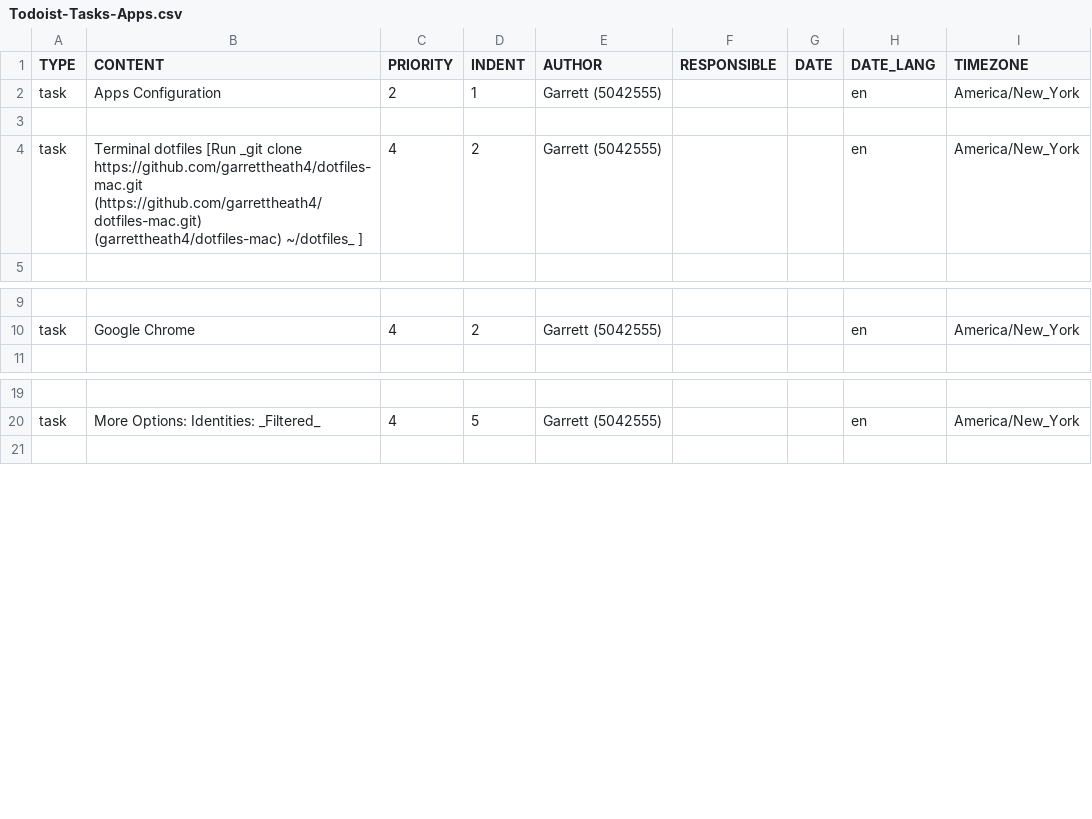
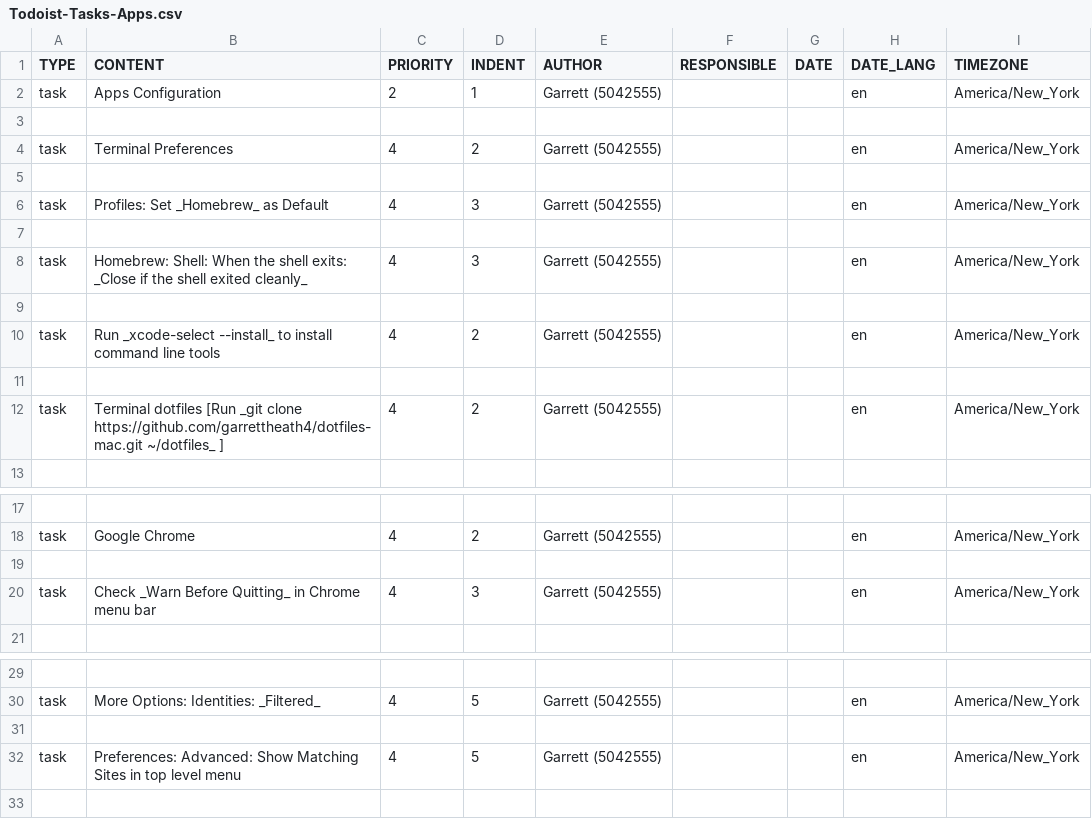
Before and after one commit to garrettheath4/dotfiles-mac, a CSV file: Todoist-Tasks-Apps.csv, drawn as a sheet; only a part is shown, gaps mark what is left out; addresses are those after the commit; the diff names each change by its address in the sheet, - before the commit and + after, or states it on an @@ line.

Commit message:
Added additional Todoist tasks to project template that are relevant after setting up new 2016 MBP

```diff
--- a/Todoist-Tasks-Apps.csv
+++ b/Todoist-Tasks-Apps.csv
+row 4: task | Terminal Preferences | 4 | 2 | Garrett (5042555) |  |  | en | America/New_York
+row 5: (empty)
+row 6: task | Profiles: Set _Homebrew_ as Default | 4 | 3 | Garrett (5042555) |  |  | en | America/New_York
+row 7: (empty)
+row 8: task | Homebrew: Shell: When the shell exits: _Close if the shell exited cleanly_ | 4 | 3 | Garrett (5042555) |  |  | en | America/New_York
+row 9: (empty)
+row 10: task | Run _xcode-select --install_ to install command line tools | 4 | 2 | Garrett (5042555) |  |  | en | America/New_York
+row 11: (empty)
-B12 (CONTENT): …clone https://github.com/garrettheath4/dotfiles-mac.git (https://github.com/garrettheath4/dotfiles-mac.git) (garrettheath4/dotfiles-mac) ~/dotfiles_ ]
+B12 (CONTENT): …clone https://github.com/garrettheath4/dotfiles-mac.git ~/dotfiles_ ]
+row 19: (empty)
+row 20: task | Check _Warn Before Quitting_ in Chrome menu bar | 4 | 3 | Garrett (5042555) |  |  | en | America/New_York
+row 31: (empty)
+row 32: task | Preferences: Advanced: Show Matching Sites in top level menu | 4 | 5 | Garrett (5042555) |  |  | en | America/New_York
```
Also changed, not shown: Todoist-Tasks-macOS.csv.
